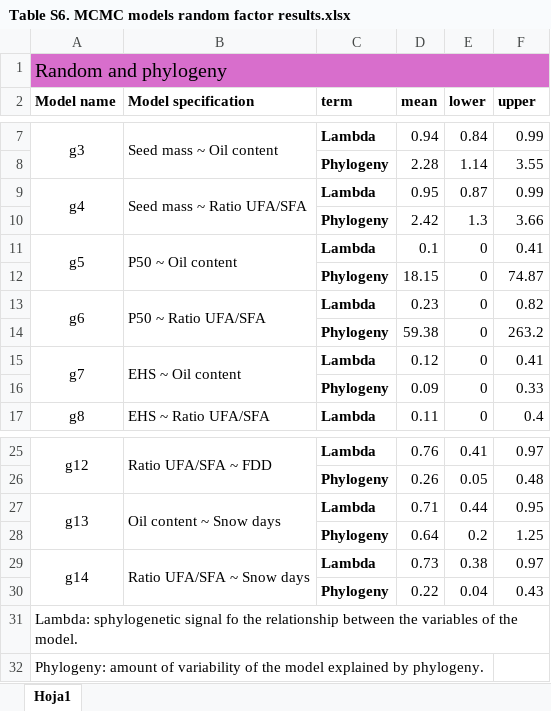
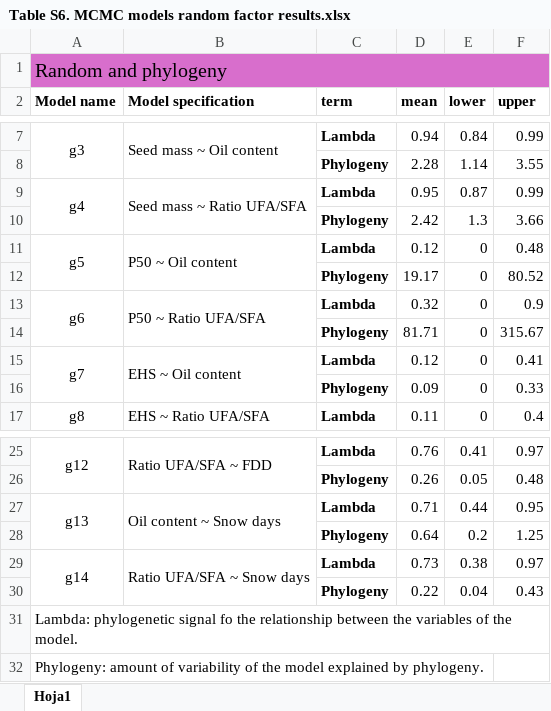
Before and after one commit to clara-espinosa/Oilcontent_Longevity, an Excel workbook: results/supplementary/Table S6. MCMC models random factor results.xlsx, sheet Hoja1, drawn as a sheet; only a part is shown, gaps mark what is left out; values as stored, in another font and other column widths than the file's, no borders; the diff names each change by its address in the sheet, - before the commit and + after, or states it on an @@ line.

```diff
--- a/results/supplementary/Table S6. MCMC models random factor results.xlsx (sheet Hoja1)
+++ b/results/supplementary/Table S6. MCMC models random factor results.xlsx (sheet Hoja1)
-D11 (mean): 0.1
+D11 (mean): 0.12
-F11 (upper): 0.41
+F11 (upper): 0.48
-D12 (mean): 18.15
+D12 (mean): 19.17
-F12 (upper): 74.87
+F12 (upper): 80.52
-D13 (mean): 0.23
+D13 (mean): 0.32
-F13 (upper): 0.82
+F13 (upper): 0.9
-D14 (mean): 59.38
+D14 (mean): 81.71
-F14 (upper): 263.2
+F14 (upper): 315.67
-A31 (Model name): Lambda: sphylogenetic signal fo…
+A31 (Model name): Lambda: phylogenetic signal fo…
```
Also changed, not shown: results/supplementary/Table S5. MCMC_model results.xlsx, 10 other files.
